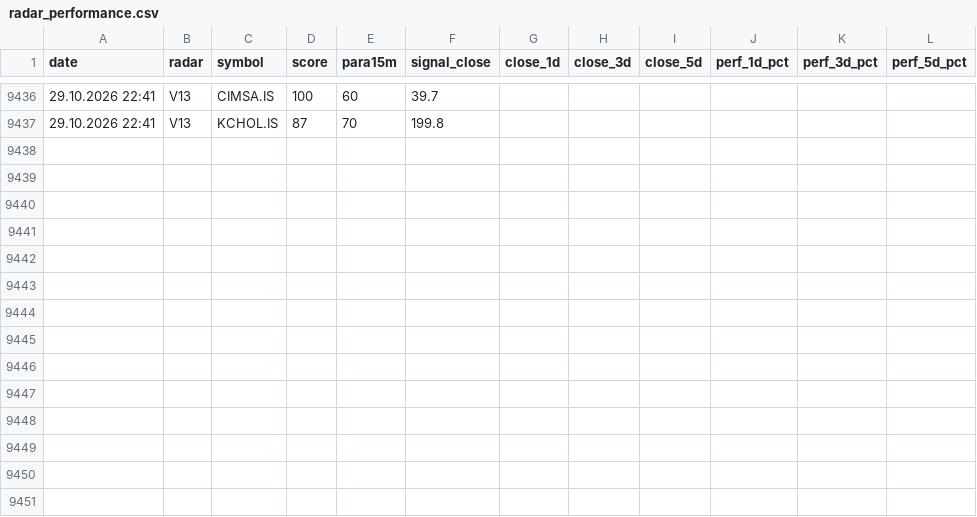
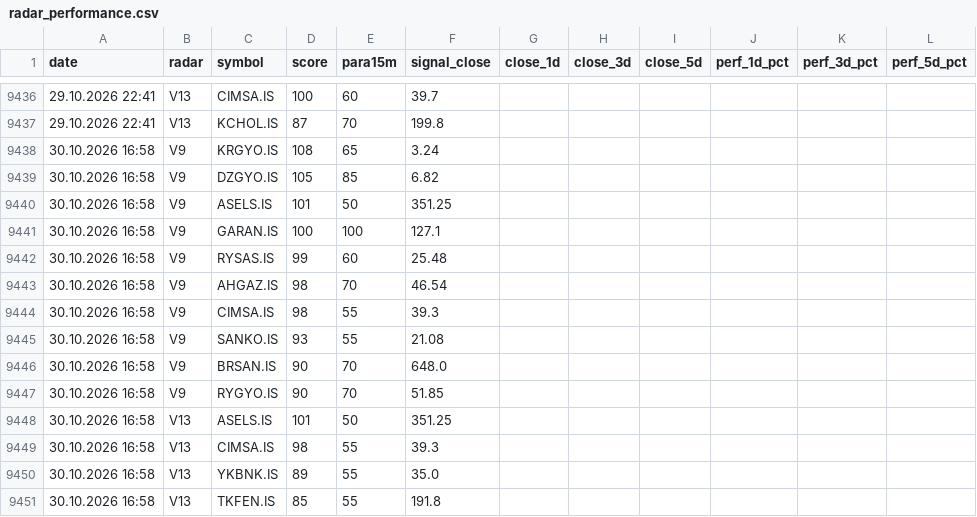
Before and after one commit to gokhan-bist-radar/gokhan-bist-radar, a CSV file: radar_performance.csv, drawn as a sheet; only a part is shown, gaps mark what is left out.

```diff
--- a/radar_performance.csv
+++ b/radar_performance.csv
@@ -9437 +9437,15 @@ date,radar,symbol,score,para15m,signal_close,close_1d,close_3d,close_5d,perf_1d_
 29.10.2026 22:41,V13,KCHOL.IS,87,70,199.8,,,,,,
+30.10.2026 16:58,V9,KRGYO.IS,108,65,3.24,,,,,,
+30.10.2026 16:58,V9,DZGYO.IS,105,85,6.82,,,,,,
+30.10.2026 16:58,V9,ASELS.IS,101,50,351.25,,,,,,
+30.10.2026 16:58,V9,GARAN.IS,100,100,127.1,,,,,,
+30.10.2026 16:58,V9,RYSAS.IS,99,60,25.48,,,,,,
+30.10.2026 16:58,V9,AHGAZ.IS,98,70,46.54,,,,,,
+30.10.2026 16:58,V9,CIMSA.IS,98,55,39.3,,,,,,
+30.10.2026 16:58,V9,SANKO.IS,93,55,21.08,,,,,,
+30.10.2026 16:58,V9,BRSAN.IS,90,70,648.0,,,,,,
+30.10.2026 16:58,V9,RYGYO.IS,90,70,51.85,,,,,,
+30.10.2026 16:58,V13,ASELS.IS,101,50,351.25,,,,,,
+30.10.2026 16:58,V13,CIMSA.IS,98,55,39.3,,,,,,
+30.10.2026 16:58,V13,YKBNK.IS,89,55,35.0,,,,,,
+30.10.2026 16:58,V13,TKFEN.IS,85,55,191.8,,,,,,
```
Also changed, not shown: radar_memory.csv, radar_signals.csv.
